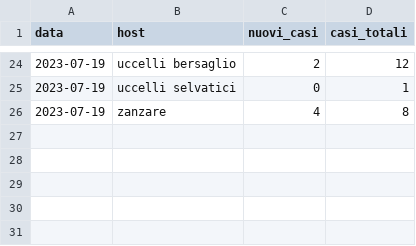
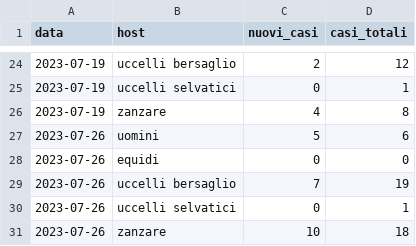
Before and after one commit to fbranda/west-nile, a CSV file: 2023/dati-andamento-nazionale/wn-ita-andamento-nazionale-2023.csv, drawn as a sheet; only a part is shown, gaps mark what is left out.

Commit message:
Add files via upload

```diff
--- a/2023/dati-andamento-nazionale/wn-ita-andamento-nazionale-2023.csv
+++ b/2023/dati-andamento-nazionale/wn-ita-andamento-nazionale-2023.csv
@@ -26 +26,6 @@
 2023-07-19,"zanzare","4",8
+2023-07-26,"uomini","5",6
+2023-07-26,"equidi","0",0
+2023-07-26,"uccelli bersaglio","7",19
+2023-07-26,"uccelli selvatici","0",1
+2023-07-26,"zanzare","10",18
```
